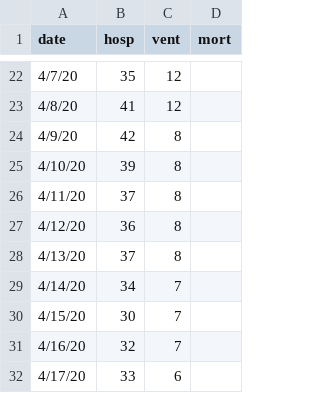
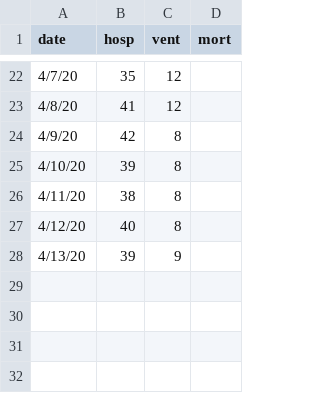
Before and after one commit to pennsignals/bayes-chime, a CSV file: data/LGH_ts.csv, drawn as a sheet; only a part is shown, gaps mark what is left out.

Commit message:
update data files for April 13 700am

```diff
--- a/data/LGH_ts.csv
+++ b/data/LGH_ts.csv
@@ -25,8 +25,4 @@
 4/10/20,39,8,
-4/11/20,37,8,
-4/12/20,36,8,
-4/13/20,37,8,
-4/14/20,34,7,
-4/15/20,30,7,
-4/16/20,32,7,
-4/17/20,33,6,
+4/11/20,38,8,
+4/12/20,40,8,
+4/13/20,39,9,
```
Also changed, not shown: data/CCH_ts.csv, data/Downtown_ts.csv, 4 other files.
